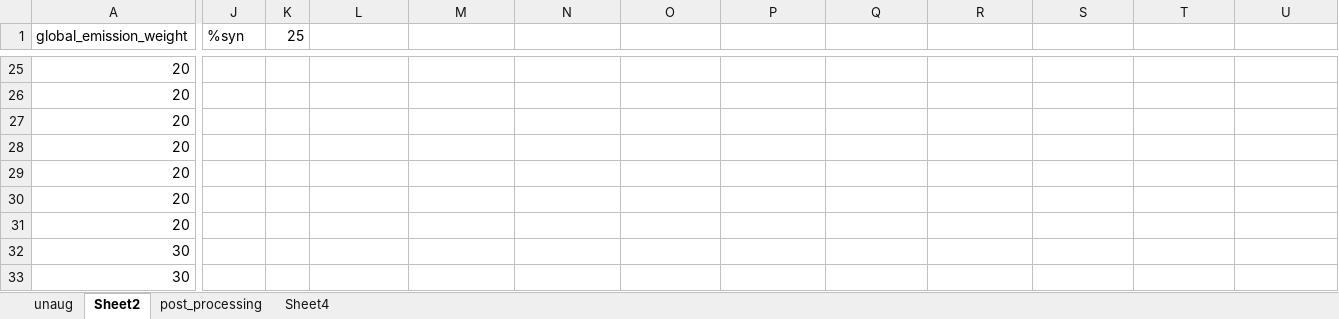
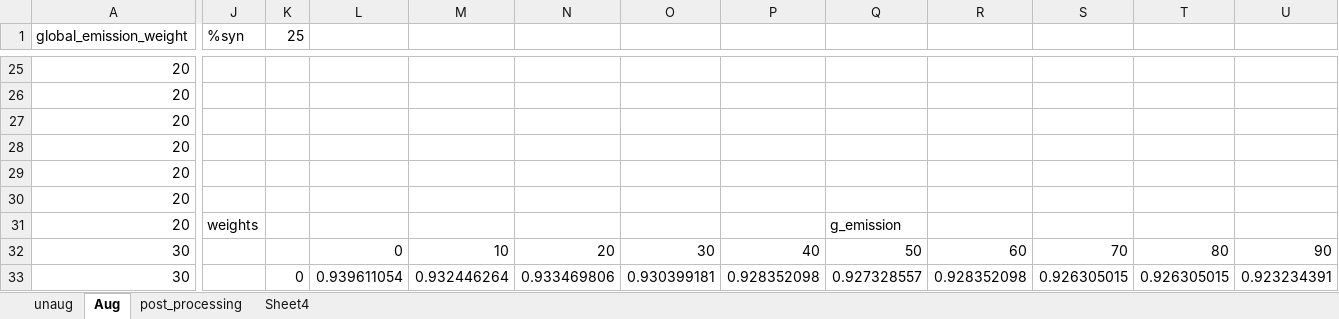
Before and after one commit to Maxakipust/id_pos, an Excel workbook: weight.xlsx, sheet Aug, drawn as a sheet; only a part is shown, gaps mark what is left out; values as stored, in another font and other column widths than the file's, no borders; charts and pictures and conditional formats not drawn; the diff covers the shown part only; the diff names each change by its address in the sheet, - before the commit and + after, or states it on an @@ line.

```diff
--- a/weight.xlsx (sheet Aug)
+++ b/weight.xlsx (sheet Aug)
-sheet tab: Sheet2
+sheet tab: Aug
-J31 (%syn): (empty)
+J31 (%syn): weights
-Q31: (empty)
+Q31: g_emission
-L32: (empty)
+L32: 0
-M32: (empty)
+M32: 10
-N32: (empty)
+N32: 20
-O32: (empty)
+O32: 30
-P32: (empty)
+P32: 40
-Q32: (empty)
+Q32: 50
-R32: (empty)
+R32: 60
-S32: (empty)
+S32: 70
-T32: (empty)
+T32: 80
-U32: (empty)
+U32: 90
-K33 (25): (empty)
+K33 (25): 0
-L33: (empty)
+L33: 0.939611054
-M33: (empty)
+M33: 0.932446264
-N33: (empty)
+N33: 0.933469806
-O33: (empty)
+O33: 0.930399181
-P33: (empty)
+P33: 0.928352098
-Q33: (empty)
+Q33: 0.927328557
-R33: (empty)
+R33: 0.928352098
-S33: (empty)
+S33: 0.926305015
-T33: (empty)
+T33: 0.926305015
-U33: (empty)
+U33: 0.923234391
```
Also changed, not shown: 100 edited cells elsewhere in this sheet, sheet post_processing, sheet unaug, sheet Sheet4, charts or pictures, 13 other files.
